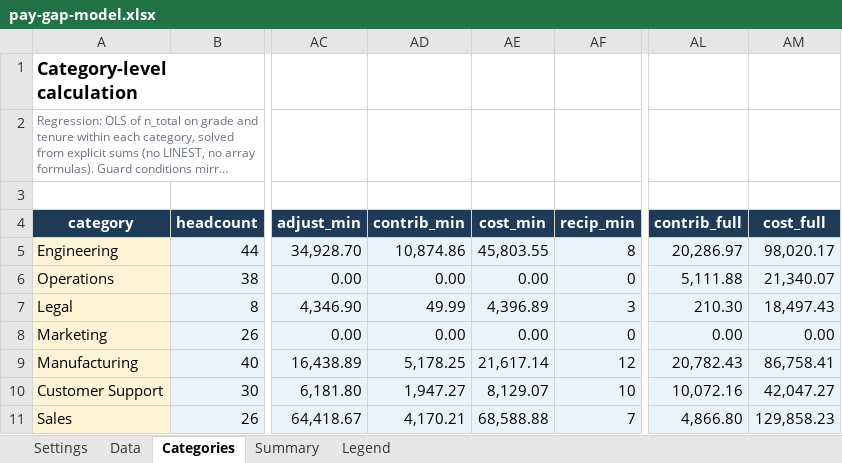
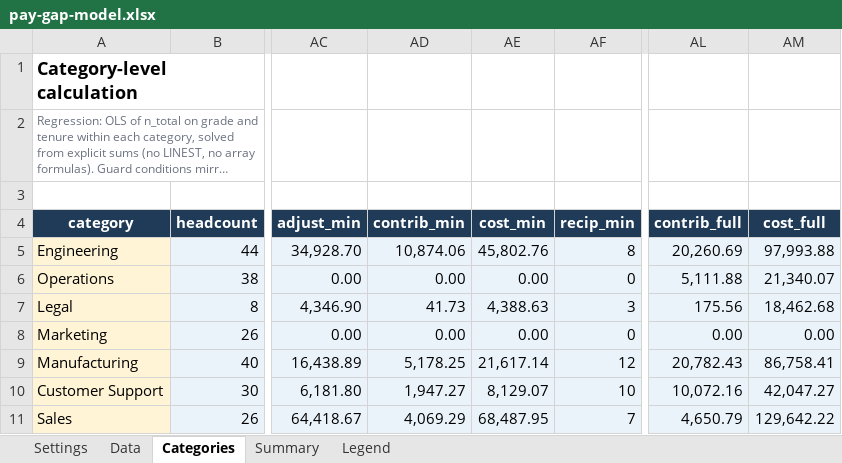
Before and after one commit to OlgaDimitrovaGit/comp-budget-lab, an Excel workbook: pay-gap-calculator/pay-gap-model.xlsx, sheet Categories, drawn as a sheet; only a part is shown, gaps mark what is left out; long unchanged cells end in …; values as stored, in another font and other column widths than the file's, no borders; the diff names each change by its address in the sheet, - before the commit and + after, or states it on an @@ line.

```diff
--- a/pay-gap-calculator/pay-gap-model.xlsx (sheet Categories)
+++ b/pay-gap-calculator/pay-gap-model.xlsx (sheet Categories)
-AD5 (contrib_min): 10,874.86
+AD5 (contrib_min): 10,874.06
-AE5 (cost_min): 45,803.55
+AE5 (cost_min): 45,802.76
-AL5 (contrib_full): 20,286.97
+AL5 (contrib_full): 20,260.69
-AM5 (cost_full): 98,020.17
+AM5 (cost_full): 97,993.88
-AD7 (contrib_min): 49.99
+AD7 (contrib_min): 41.73
-AE7 (cost_min): 4,396.89
+AE7 (cost_min): 4,388.63
-AL7 (contrib_full): 210.30
+AL7 (contrib_full): 175.56
-AM7 (cost_full): 18,497.43
+AM7 (cost_full): 18,462.68
-AD11 (contrib_min): 4,170.21
+AD11 (contrib_min): 4,069.29
-AE11 (cost_min): 68,588.88
+AE11 (cost_min): 68,487.95
-AL11 (contrib_full): 4,866.80
+AL11 (contrib_full): 4,650.79
-AM11 (cost_full): 129,858.23
+AM11 (cost_full): 129,642.22
```
Also changed, not shown: sheet Data, sheet Summary, sheet Settings, budget-plan-fact/budget-plan-fact-model.xlsx, 17 other files.
